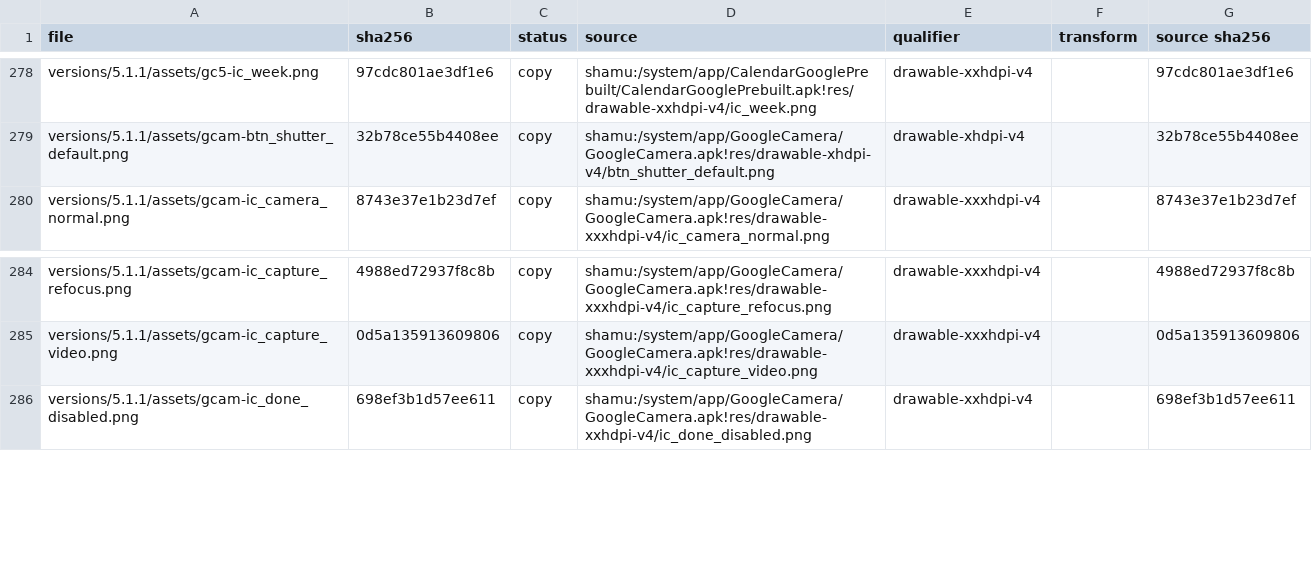
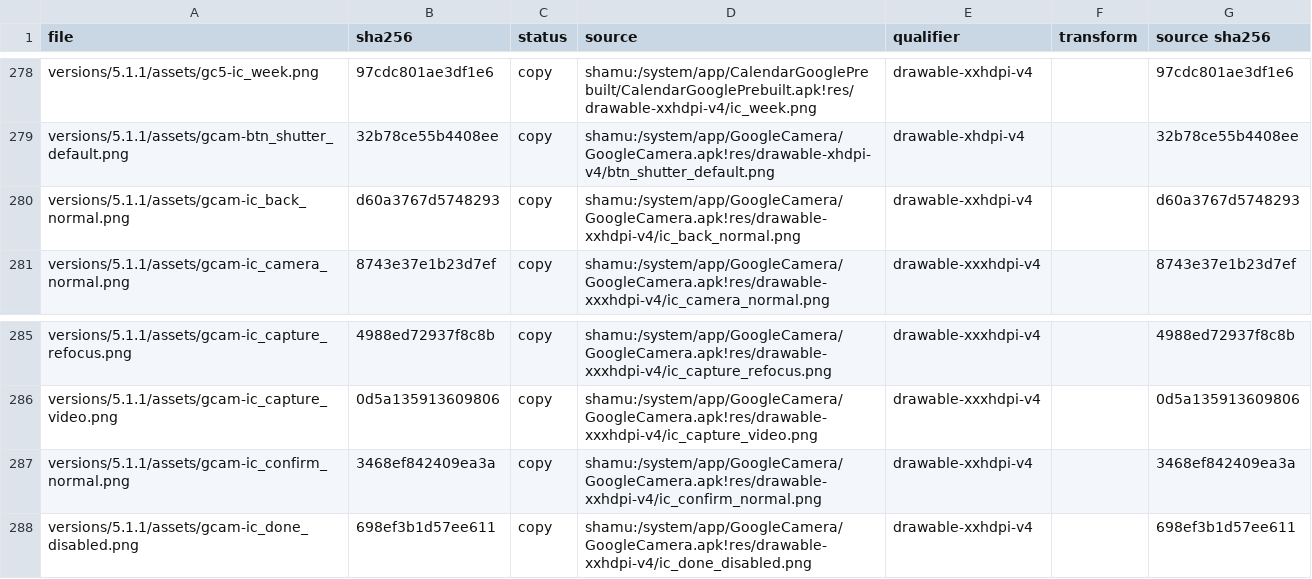
Before and after one commit to szabolevi98/android-time-machine, a TSV file: docs/reports/assets/5.1.1.tsv, drawn as a sheet; only a part is shown, gaps mark what is left out; the diff names each change by its address in the sheet, - before the commit and + after, or states it on an @@ line.

Commit message:
5.1.1 Hangouts Take photo through the Camera's capture request
Hangouts 2.5's attach list gets Take photo first, as its attachment adapter adds it for
a Hangouts conversation (Take photo, Attach photo, Share your location). It opens
Google Camera 2.4 as an IMAGE_CAPTURE request: the photo module without the mode list;
after the shutter the picture fills the screen over bottombar_intent_review (#191919)
with Retake, Done and Cancel. Done puts the picture into the draft, Cancel or Back
returns without one.

```diff
--- a/docs/reports/assets/5.1.1.tsv
+++ b/docs/reports/assets/5.1.1.tsv
+row 280: versions/5.1.1/assets/gcam-ic_back_normal.png | d60a3767d5748293 | copy | shamu:/system/app/GoogleCamera/GoogleCamera.apk!res/drawable-xxhdpi-v4/ic_back_normal.png | drawable-xxhdpi-v4 |  | d60a3767d5748293
+row 287: versions/5.1.1/assets/gcam-ic_confirm_normal.png | 3468ef842409ea3a | copy | shamu:/system/app/GoogleCamera/GoogleCamera.apk!res/drawable-xxhdpi-v4/ic_confirm_normal.png | drawable-xxhdpi-v4 |  | 3468ef842409ea3a
```
Also changed, not shown: 11 other files.
